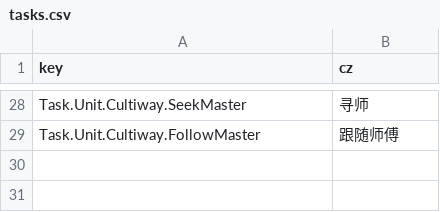
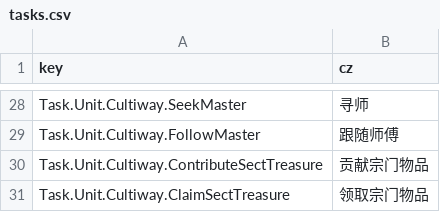
Before and after one commit to inmny/Cultiway-Reborn, a CSV file: Locales/tasks.csv, drawn as a sheet; only a part is shown, gaps mark what is left out; the diff names each change by its address in the sheet, - before the commit and + after, or states it on an @@ line.

```diff
--- a/Locales/tasks.csv
+++ b/Locales/tasks.csv
+row 30: Task.Unit.Cultiway.ContributeSectTreasure | 贡献宗门物品
+row 31: Task.Unit.Cultiway.ClaimSectTreasure | 领取宗门物品
```
Also changed, not shown: Locales/buildings.csv, Locales/stats.csv, 34 other files.
